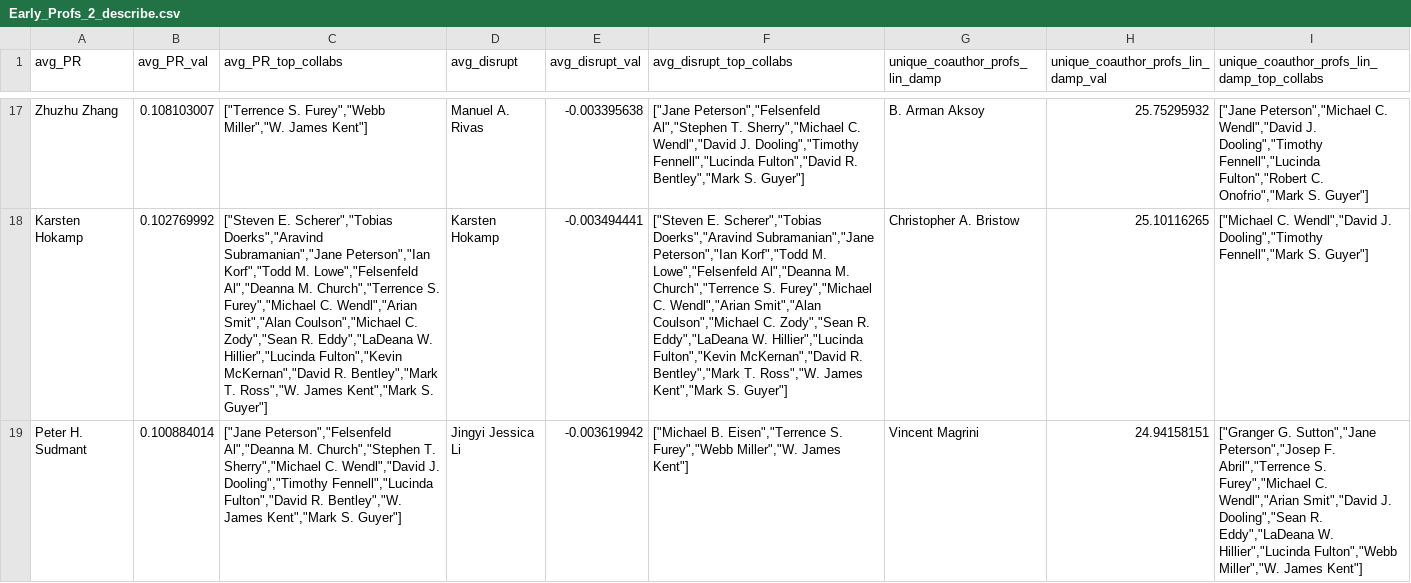
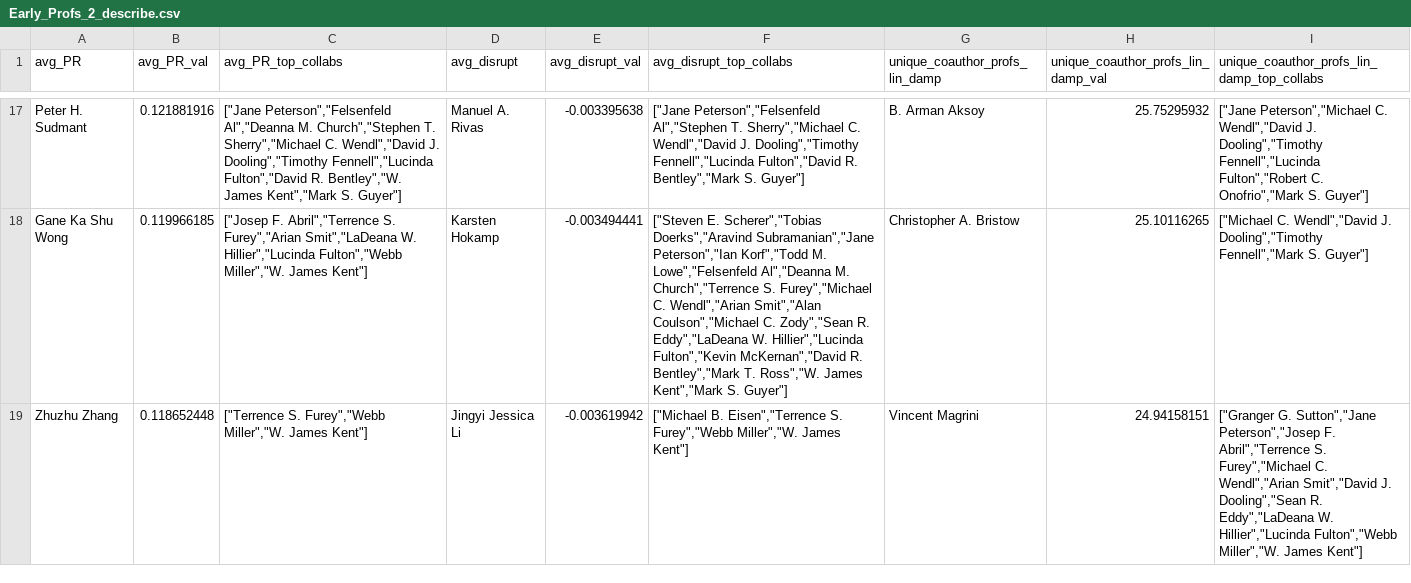
Before and after one commit to timholds/Graph-Embeddings, a CSV file: notebooks/Collaboration/Data/Early_Profs_2_describe.csv, drawn as a sheet; only a part is shown, gaps mark what is left out; the diff covers the shown part only; the diff names each change by its address in the sheet, - before the commit and + after, or states it on an @@ line.

```diff
--- a/notebooks/Collaboration/Data/Early_Profs_2_describe.csv
+++ b/notebooks/Collaboration/Data/Early_Profs_2_describe.csv
-A17 (avg_PR): Zhuzhu Zhang
+A17 (avg_PR): Peter H. Sudmant
-B17 (avg_PR_val): 0.108103007
+B17 (avg_PR_val): 0.121881916
-C17 (avg_PR_top_collabs): ["Terrence S. Furey","Webb Miller","W. James Kent"]
+C17 (avg_PR_top_collabs): ["Jane Peterson","Felsenfeld Al","Deanna M. Church","Stephen T. Sherry","Michael C. Wendl","David J. Dooling","Timothy Fennell","Lucinda Fulton","David R. Bentley","W. James Kent","Mark S. Guyer"]
-A18 (avg_PR): Karsten Hokamp
+A18 (avg_PR): Gane Ka Shu Wong
-B18 (avg_PR_val): 0.102769992
+B18 (avg_PR_val): 0.119966185
-C18 (avg_PR_top_collabs): ["Steven E. Scherer","Tobias Doerks","Aravind Subramanian","Jane Peterson","Ian Korf","Todd M. Lowe","Felsenfeld Al","Deanna M. Church","Terrence S. Furey","Michael C. Wendl","Arian Smit","Alan Coulson","Michael C. Zody","Sean R. Eddy","LaDeana W. Hillier","Lucinda Fulton","Kevin McKernan","David R. Bentley","Mark T. Ross","W. James Kent","Mark S. Guyer"]
+C18 (avg_PR_top_collabs): ["Josep F. Abril","Terrence S. Furey","Arian Smit","LaDeana W. Hillier","Lucinda Fulton","Webb Miller","W. James Kent"]
-A19 (avg_PR): Peter H. Sudmant
+A19 (avg_PR): Zhuzhu Zhang
-B19 (avg_PR_val): 0.100884014
+B19 (avg_PR_val): 0.118652448
-C19 (avg_PR_top_collabs): ["Jane Peterson","Felsenfeld Al","Deanna M. Church","Stephen T. Sherry","Michael C. Wendl","David J. Dooling","Timothy Fennell","Lucinda Fulton","David R. Bentley","W. James Kent","Mark S. Guyer"]
+C19 (avg_PR_top_collabs): ["Terrence S. Furey","Webb Miller","W. James Kent"]
```
Also changed, not shown: 6 added rows, 6 removed rows and 102 edited cells elsewhere in this file.
